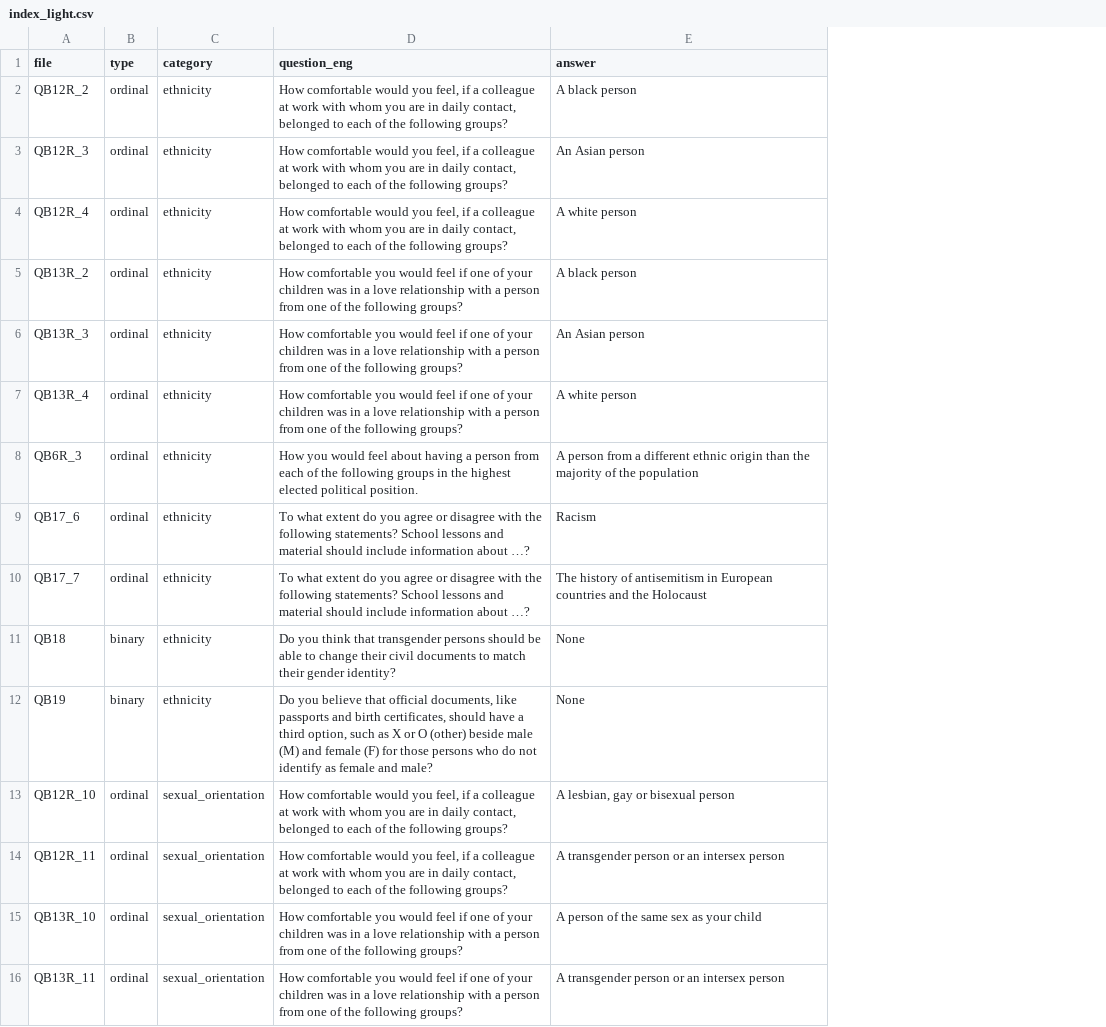
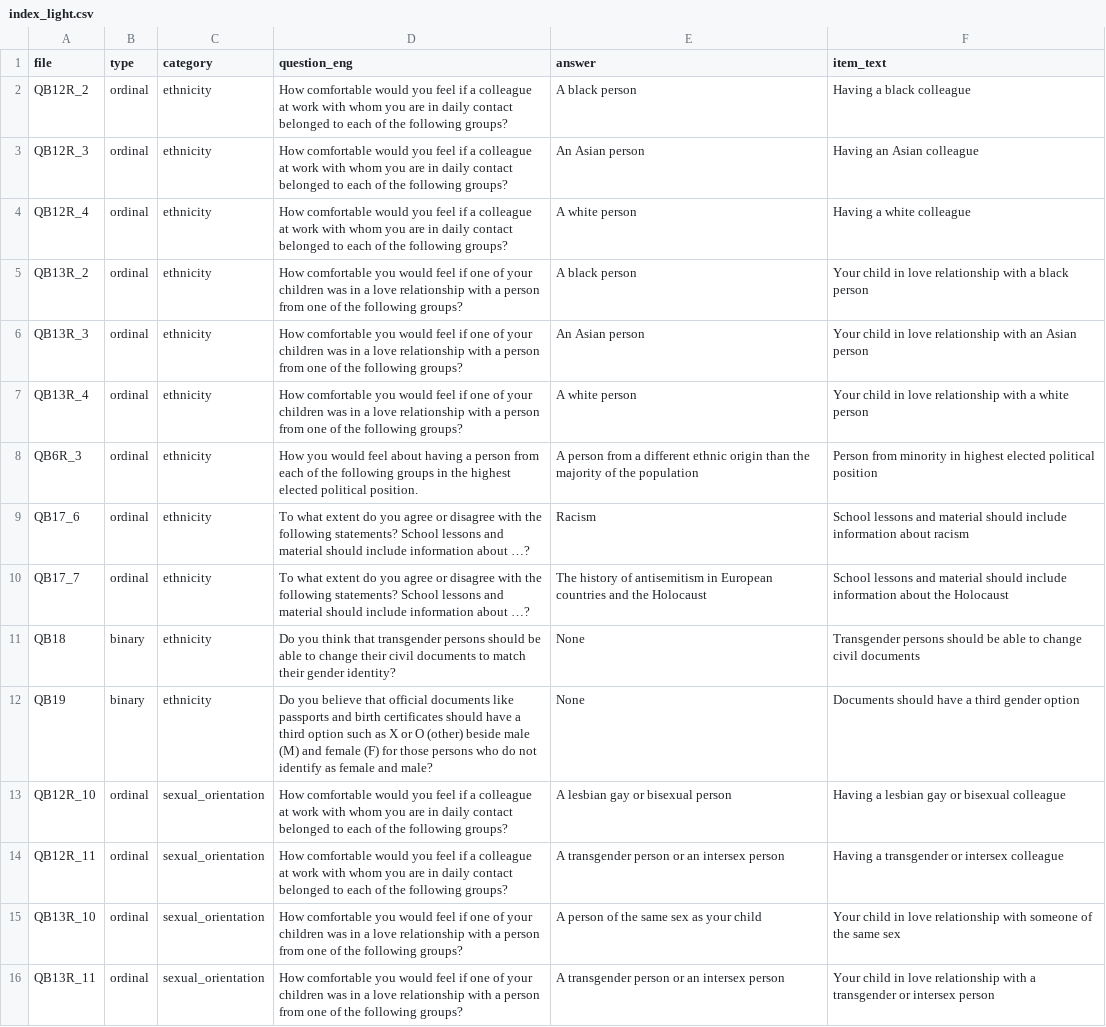
Before and after one commit to kmillee/dataViz_project, a CSV file: src/data/surveyData/index_light.csv, drawn as a sheet; only a part is shown; the diff covers the shown part only; the diff names each change by its address in the sheet, - before the commit and + after, or states it on an @@ line.

```diff
--- a/src/data/surveyData/index_light.csv
+++ b/src/data/surveyData/index_light.csv
+column F (item_text), rows 2-16: Having a black colleague | Having an Asian colleague | Having a white colleague | Your child in love relationship with a black person | Your child in love relationship with an Asian person | Your child in love relationship with a white person | Person from minority in highest elected political position | School lessons and material should include information about racism | School lessons and material should include information about the Holocaust | Transgender persons should be able to change civil documents | Documents should have a third gender option | Having a lesbian gay or bisexual colleague | Having a transgender or intersex colleague | Your child in love relationship with someone of the same sex | Your child in love relationship with a transgender or intersex person
-D2:D4 (question_eng): …would you feel, if a colleague at work with whom you are in daily contact, belonged to…
+D2:D4 (question_eng): …would you feel if a colleague at work with whom you are in daily contact belonged to…
-D12 (question_eng): …that official documents, like passports and birth certificates, should have a third option, such as…
+D12 (question_eng): …that official documents like passports and birth certificates should have a third option such as…
-D13:D14 (question_eng): …would you feel, if a colleague at work with whom you are in daily contact, belonged to…
+D13:D14 (question_eng): …would you feel if a colleague at work with whom you are in daily contact belonged to…
-E13 (answer): A lesbian, gay or bisexual person
+E13 (answer): A lesbian gay or bisexual person
```
Also changed, not shown: 13 edited cells elsewhere in this file, 4 other files.
